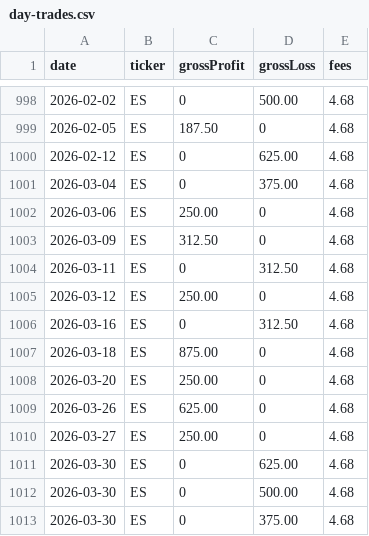
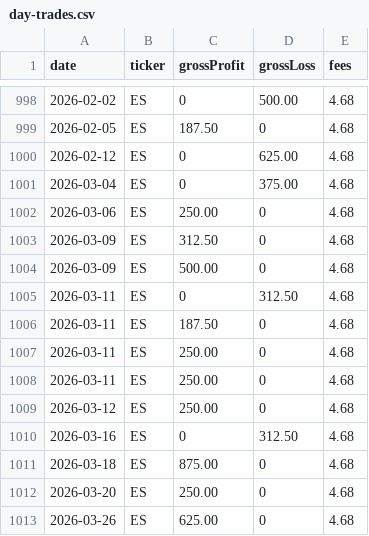
Before and after one commit to nsay/pnl-journal, a CSV file: public/data/day-trades.csv, drawn as a sheet; only a part is shown, gaps mark what is left out; the shorter side is filled out with more unchanged rows.

Commit message:
update csv

```diff
--- a/public/data/day-trades.csv
+++ b/public/data/day-trades.csv
@@ -1003,3 +1003,7 @@ date,ticker,grossProfit,grossLoss,fees
 2026-03-09,ES,312.50,0,4.68
+2026-03-09,ES,500.00,0,4.68
 2026-03-11,ES,0,312.50,4.68
+2026-03-11,ES,187.50,0,4.68
+2026-03-11,ES,250.00,0,4.68
+2026-03-11,ES,250.00,0,4.68
 2026-03-12,ES,250.00,0,4.68
```
